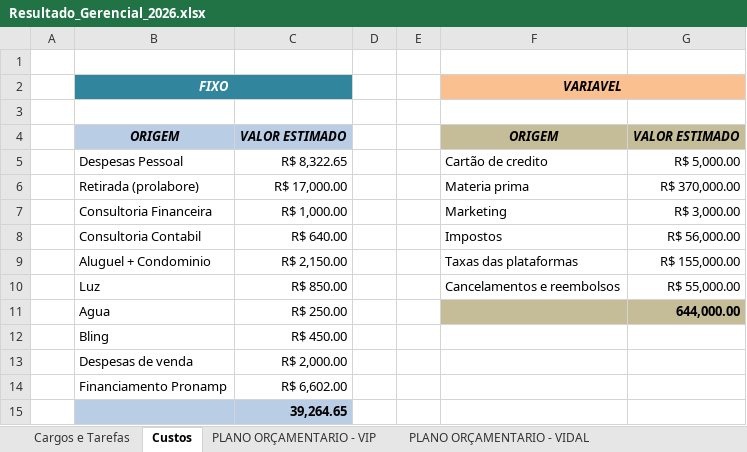
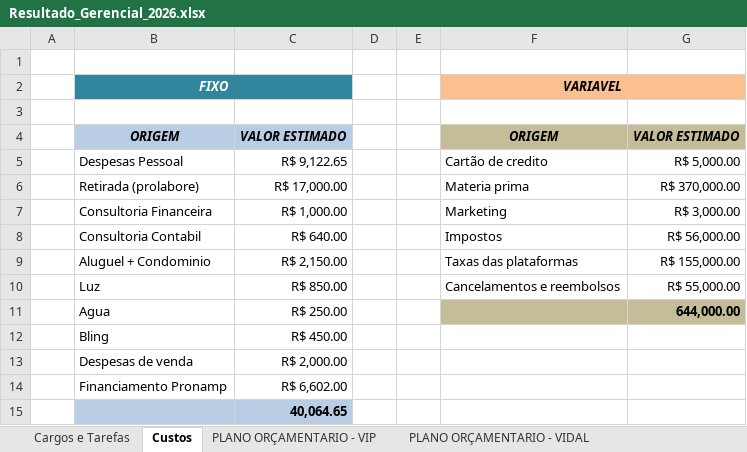
Before and after one commit to Grupovip2026/Gerencial-Grupo-VIp, an Excel workbook: Resultado_Gerencial_2026.xlsx, sheet Custos, drawn as a sheet; values as stored, in another font and other column widths than the file's, no borders; the diff names each change by its address in the sheet, - before the commit and + after, or states it on an @@ line.

```diff
--- a/Resultado_Gerencial_2026.xlsx (sheet Custos)
+++ b/Resultado_Gerencial_2026.xlsx (sheet Custos)
-C5: R$ 8,322.65
+C5: R$ 9,122.65
-C15: 39,264.65
+C15: 40,064.65
```
Also changed, not shown: sheet DRE - VIP, sheet DRE - VIDAL, sheet PLANO ORÇAMENTARIO - V3, sheet PLANO ORÇAMENTARIO - VIDAL, sheet PLANO ORÇAMENTARIO - VIP, other sheet tabs.
